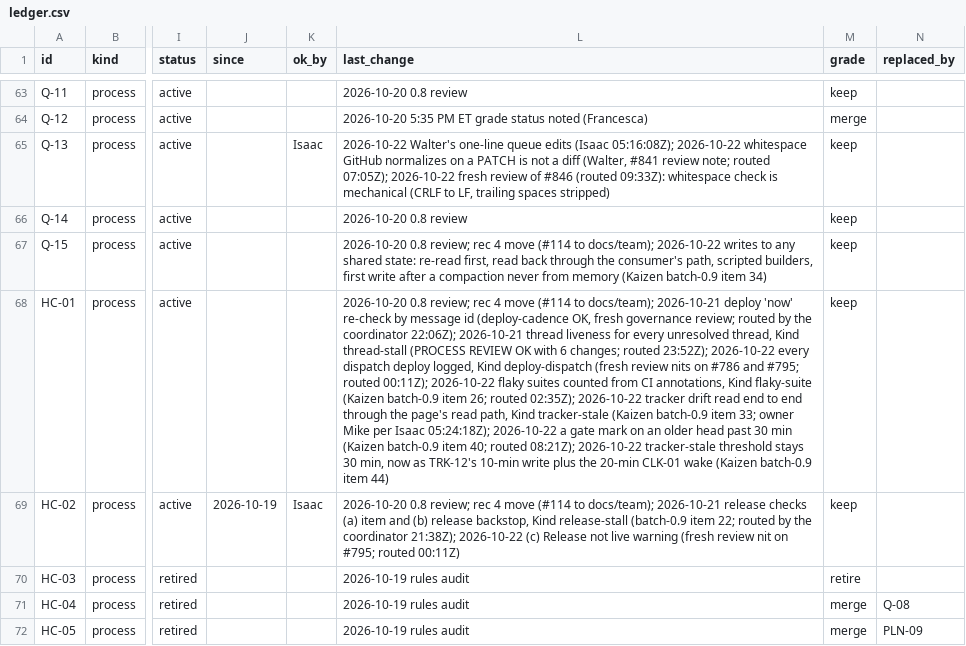
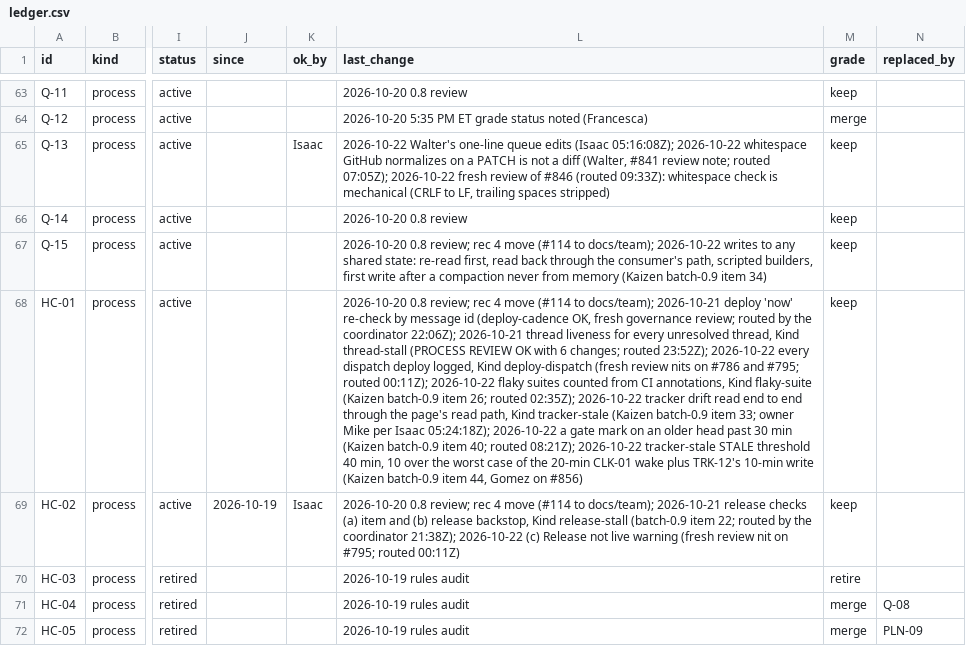
Before and after one commit to HackTheMeatball/daeva-companion, a CSV file: docs/kaizen/ledger.csv, drawn as a sheet; only a part is shown, gaps mark what is left out; the diff covers the shown part only; the diff names each change by its address in the sheet, - before the commit and + after, or states it on an @@ line.

```diff
--- a/docs/kaizen/ledger.csv
+++ b/docs/kaizen/ledger.csv
-L68 (last_change): …2026-10-22 tracker-stale threshold stays 30 min, now as TRK-12's 10-min write plus the 20-min CLK-01 wake (Kaizen batch-0.9 item 44)
+L68 (last_change): …2026-10-22 tracker-stale STALE threshold 40 min, 10 over the worst case of the 20-min CLK-01 wake plus TRK-12's 10-min write (Kaizen batch-0.9 item 44, Gomez on #856)
```
Also changed, not shown: 1 edited cell elsewhere in this file, 3 other files.
